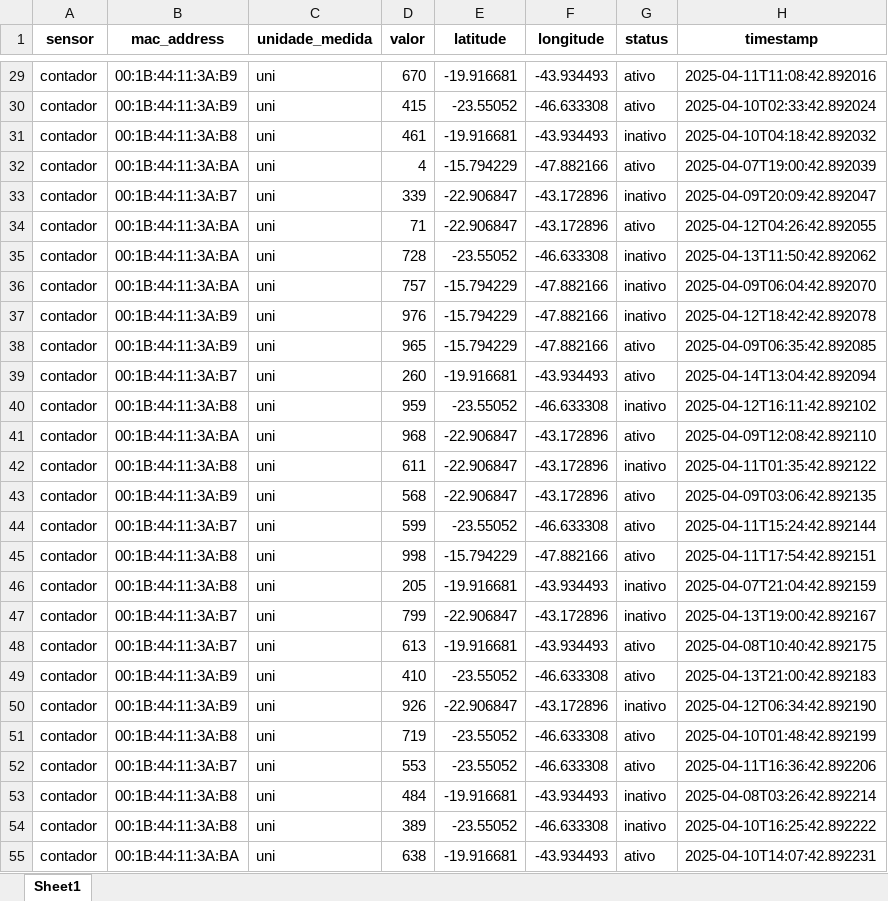
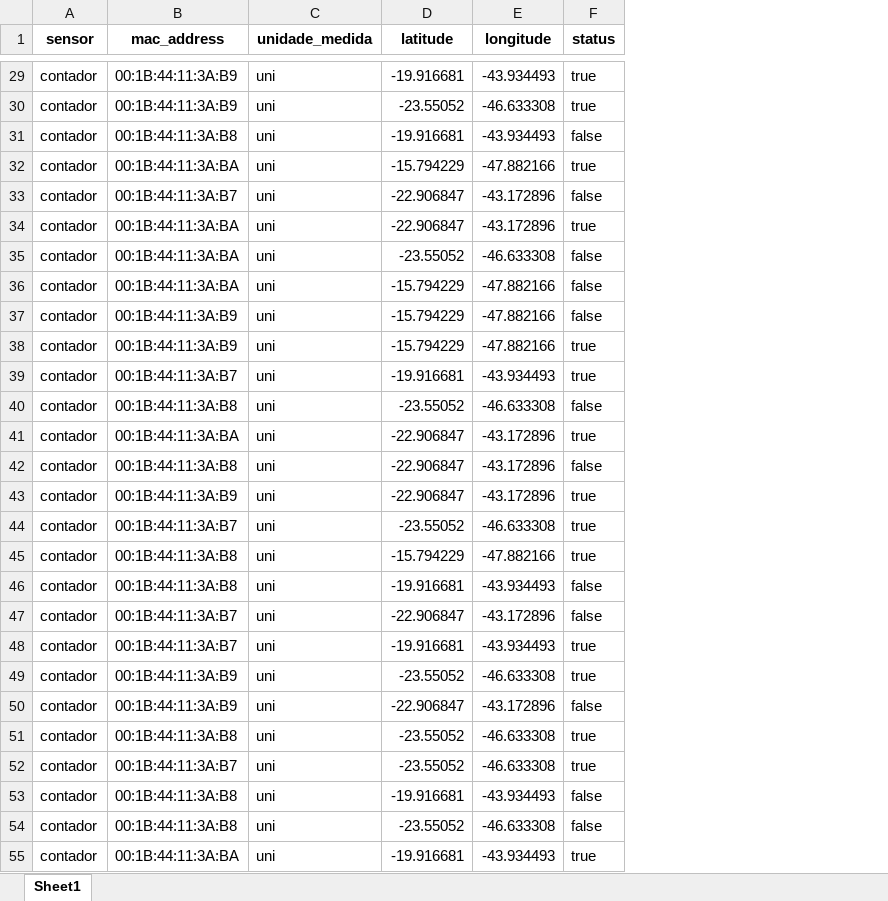
Before and after one commit to KauanAfonso/SmartCity_Backend, an Excel workbook: dados/contador.xlsx, sheet Sheet1, drawn as a sheet; only a part is shown, gaps mark what is left out; values as stored, in another font and other column widths than the file's, no borders; removed rows and columns are numbered as before the commit, all else as after; the diff covers the shown part only; the diff names each change by its address in the sheet, - before the commit and + after, or states it on an @@ line.

```diff
--- a/dados/contador.xlsx (sheet Sheet1)
+++ b/dados/contador.xlsx (sheet Sheet1)
-column D (valor), rows 29-55: 670 | 415 | 461 | 4 | 339 | 71 | 728 | 757 | 976 | 965 | 260 | 959 | 968 | 611 | 568 | 599 | 998 | 205 | 799 | 613 | 410 | 926 | 719 | 553 | 484 | 389 | 638
-column H (timestamp), rows 29-55: 2025-04-11T11:08:42.892016 | 2025-04-10T02:33:42.892024 | 2025-04-10T04:18:42.892032 | 2025-04-07T19:00:42.892039 | 2025-04-09T20:09:42.892047 | 2025-04-12T04:26:42.892055 | 2025-04-13T11:50:42.892062 | 2025-04-09T06:04:42.892070 | 2025-04-12T18:42:42.892078 | 2025-04-09T06:35:42.892085 | 2025-04-14T13:04:42.892094 | 2025-04-12T16:11:42.892102 | 2025-04-09T12:08:42.892110 | 2025-04-11T01:35:42.892122 | 2025-04-09T03:06:42.892135 | 2025-04-11T15:24:42.892144 | 2025-04-11T17:54:42.892151 | 2025-04-07T21:04:42.892159 | 2025-04-13T19:00:42.892167 | 2025-04-08T10:40:42.892175 | 2025-04-13T21:00:42.892183 | 2025-04-12T06:34:42.892190 | 2025-04-10T01:48:42.892199 | 2025-04-11T16:36:42.892206 | 2025-04-08T03:26:42.892214 | 2025-04-10T16:25:42.892222 | 2025-04-10T14:07:42.892231
-F29:F30 (status): ativo
+F29:F30 (status): true
-F31 (status): inativo
+F31 (status): false
-F32 (status): ativo
+F32 (status): true
-F33 (status): inativo
+F33 (status): false
-F34 (status): ativo
+F34 (status): true
-F35:F37 (status): inativo
+F35:F37 (status): false
-F38:F39 (status): ativo
+F38:F39 (status): true
-F40 (status): inativo
+F40 (status): false
-F41 (status): ativo
+F41 (status): true
-F42 (status): inativo
+F42 (status): false
-F43:F45 (status): ativo
+F43:F45 (status): true
-F46:F47 (status): inativo
+F46:F47 (status): false
-F48:F49 (status): ativo
+F48:F49 (status): true
-F50 (status): inativo
+F50 (status): false
-F51:F52 (status): ativo
+F51:F52 (status): true
-F53:F54 (status): inativo
+F53:F54 (status): false
-F55 (status): ativo
+F55 (status): true
```
Also changed, not shown: 173 edited cells elsewhere in this sheet, dados/luminosidade.xlsx, dados/temperatura.xlsx, 6 other files.
